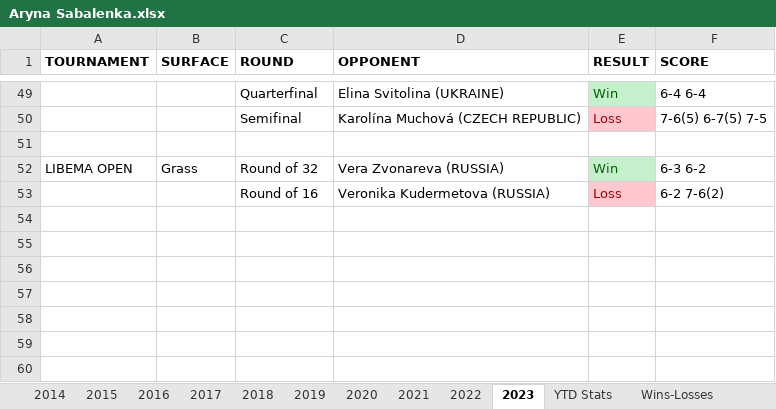
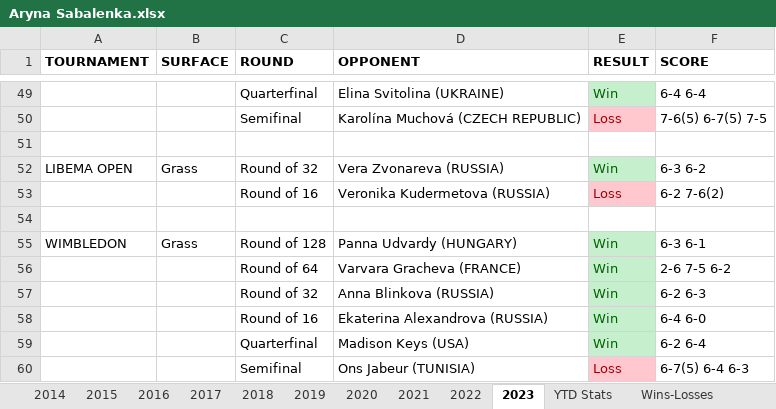
Before and after one commit to soumyavajjhala/soumyavajjhala.github.io, an Excel workbook: Tennis/WTA Tour/Aryna Sabalenka.xlsx, sheet 2023, drawn as a sheet; only a part is shown, gaps mark what is left out; values as stored, in another font and other column widths than the file's, no borders; the diff names each change by its address in the sheet, - before the commit and + after, or states it on an @@ line.

Commit message:
Update tennis

```diff
--- a/Tennis/WTA Tour/Aryna Sabalenka.xlsx (sheet 2023)
+++ b/Tennis/WTA Tour/Aryna Sabalenka.xlsx (sheet 2023)
+row 54: (empty)
+row 55: WIMBLEDON | Grass | Round of 128 | Panna Udvardy (HUNGARY) | Win | 6-3 6-1
+row 56:  |  | Round of 64 | Varvara Gracheva (FRANCE) | Win | 2-6 7-5 6-2
+row 57:  |  | Round of 32 | Anna Blinkova (RUSSIA) | Win | 6-2 6-3
+row 58:  |  | Round of 16 | Ekaterina Alexandrova (RUSSIA) | Win | 6-4 6-0
+row 59:  |  | Quarterfinal | Madison Keys (USA) | Win | 6-2 6-4
+row 60:  |  | Semifinal | Ons Jabeur (TUNISIA) | Loss | 6-7(5) 6-4 6-3
```
Also changed, not shown: sheet YTD Stats, charts or pictures, Tennis/WTA Tour/WTA YTD Winning Percentile Range Leaderboad.xlsx, 1 other file.
